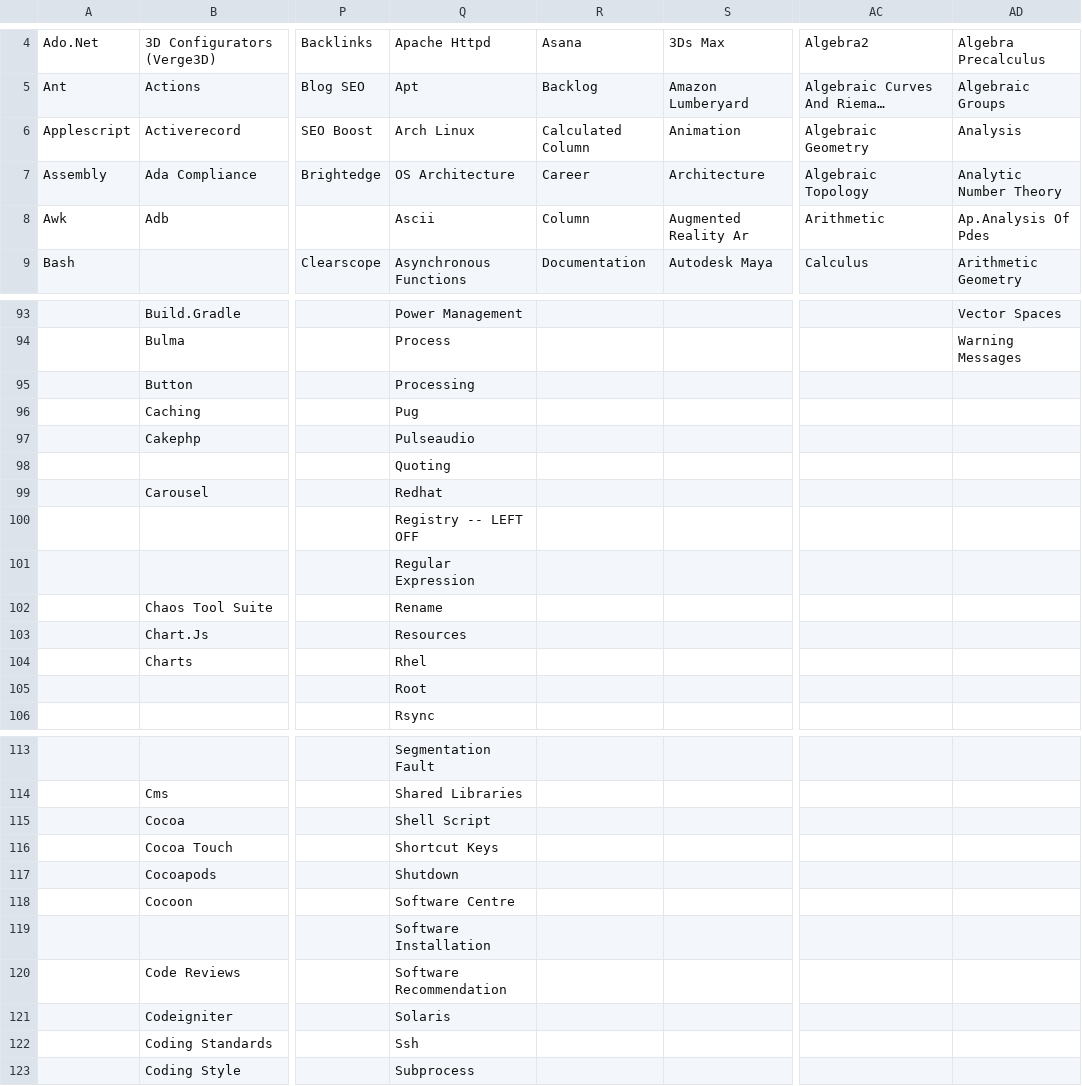
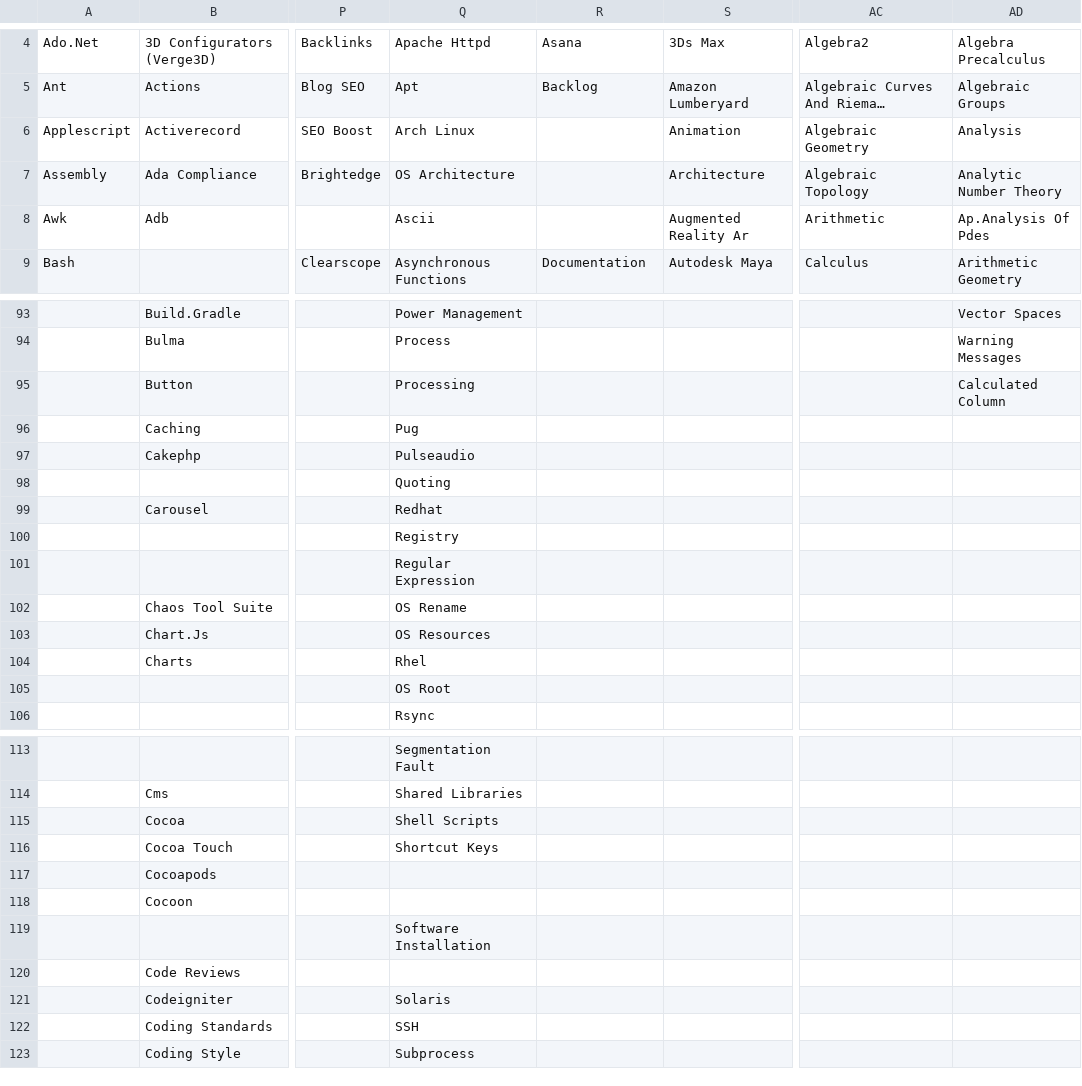
Before and after one commit to ldtalent/rk-scraping-skills, a CSV file: Final_Skill_Data.csv, drawn as a sheet; only a part is shown, gaps mark what is left out; long unchanged cells end in …; the diff covers the shown part only; the diff names each change by its address in the sheet, - before the commit and + after, or states it on an @@ line.

```diff
--- a/Final_Skill_Data.csv
+++ b/Final_Skill_Data.csv
-R6: Calculated Column
+R6: (empty)
-R7: Career
+R7: (empty)
-R8: Column
+R8: (empty)
-AD95: (empty)
+AD95: Calculated Column
-Q100: Registry -- LEFT OFF
+Q100: Registry
-Q102: Rename
+Q102: OS Rename
-Q103: Resources
+Q103: OS Resources
-Q105: Root
+Q105: OS Root
-Q115: Shell Script
+Q115: Shell Scripts
-Q117: Shutdown
+Q117: (empty)
-Q118: Software Centre
+Q118: (empty)
-Q120: Software Recommendation
+Q120: (empty)
-Q122: Ssh
+Q122: SSH
```
Also changed, not shown: 6 edited cells elsewhere in this file.
